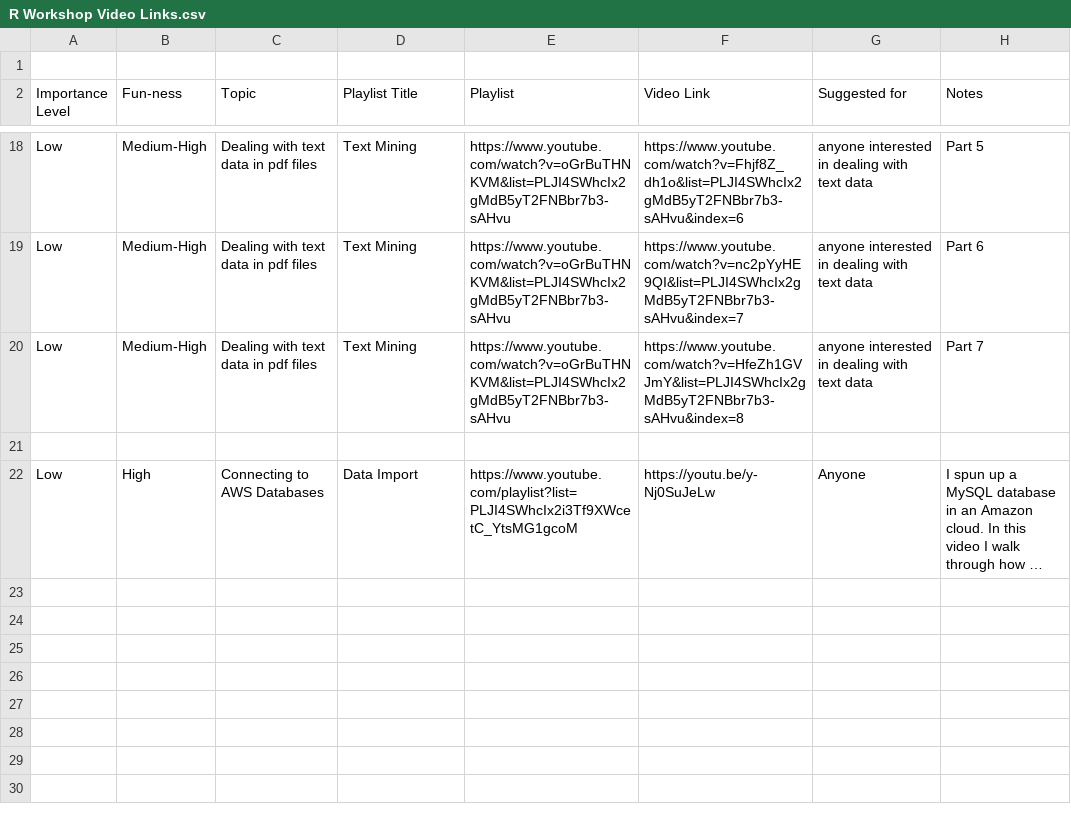
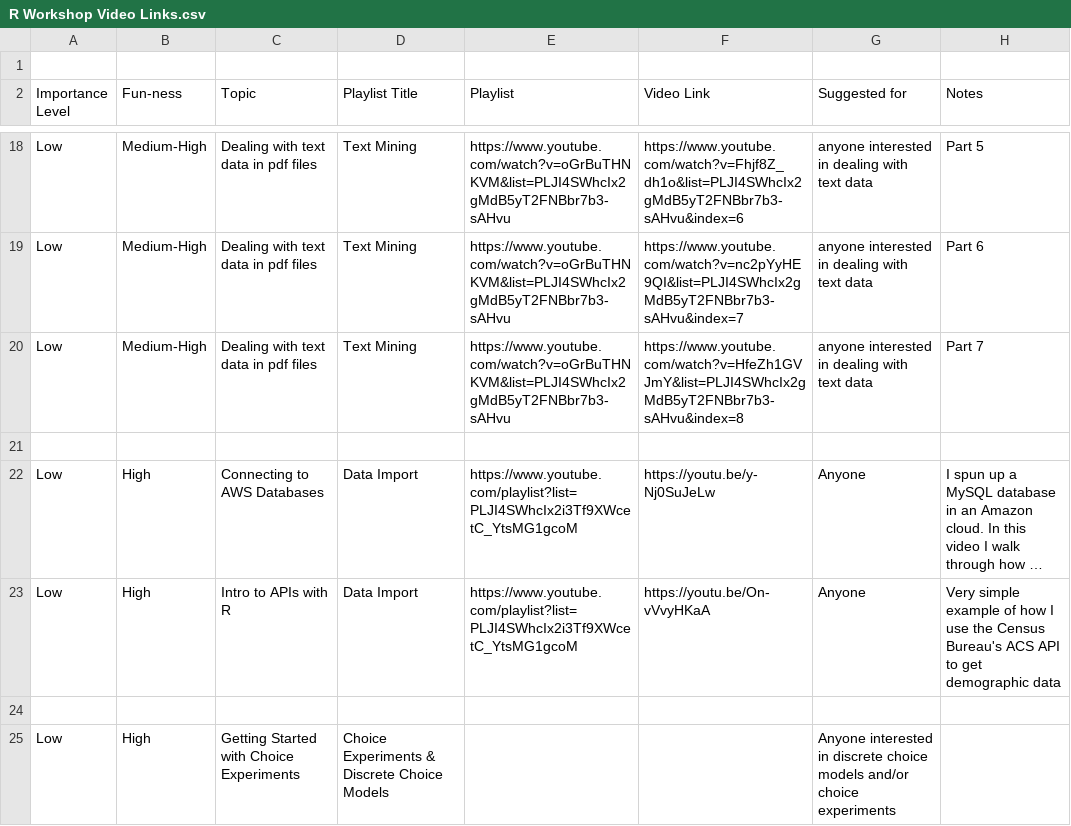
Before and after one commit to EmilyMarkowitz-NOAA/RWorkshopForSocialScientists, a CSV file: docs/R Workshop Video Links.csv, drawn as a sheet; only a part is shown, gaps mark what is left out; long unchanged cells end in …; the diff names each change by its address in the sheet, - before the commit and + after, or states it on an @@ line.

```diff
--- a/docs/R Workshop Video Links.csv
+++ b/docs/R Workshop Video Links.csv
+row 23: Low | High | Intro to APIs with R | Data Import | https://www.youtube.com/playlist?list=PLJI4SWhcIx2i3Tf9XWcetC_YtsMG1gcoM | https://youtu.be/On-vVvyHKaA | Anyone | Very simple example of how I use the Census Bureau's ACS API to get demographic data
+row 24: (empty)
+row 25: Low | High | Getting Started with Choice Experiments | Choice Experiments & Discrete Choice Models |  |  | Anyone interested in discrete choice models and/or choice experiments
```
Also changed, not shown: 13 other files.
